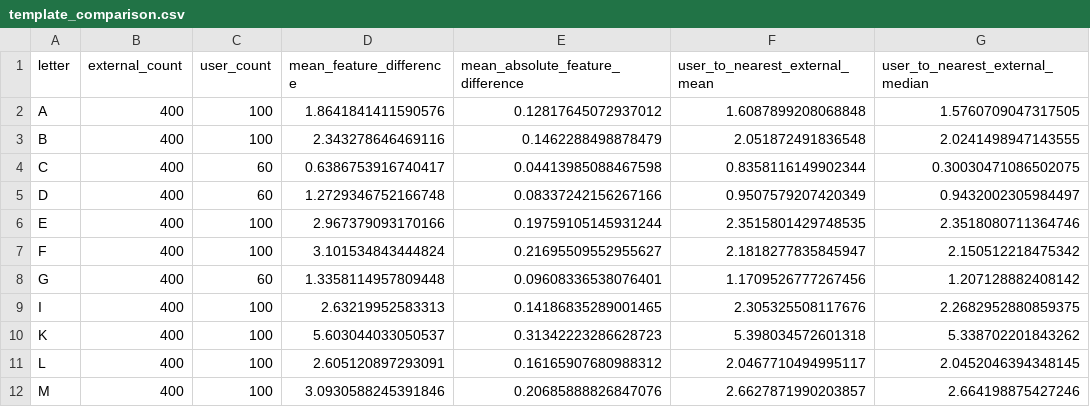
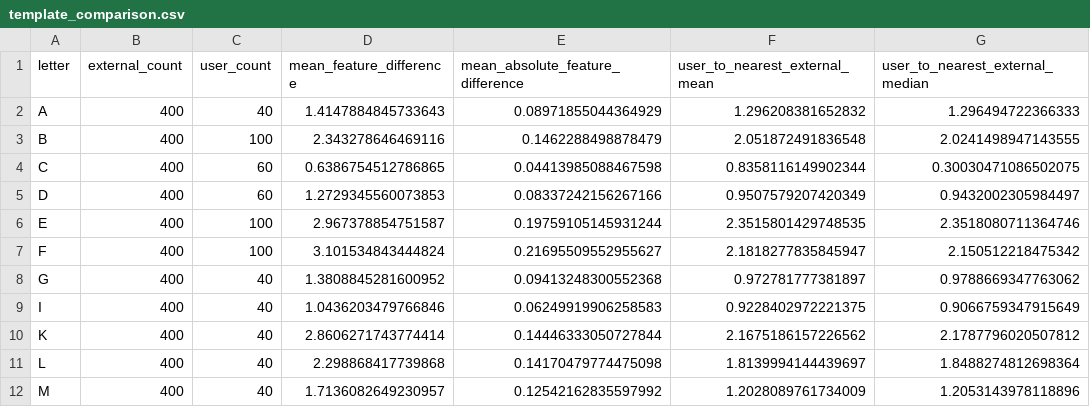
Before and after one commit to Pirushalini/sign-language-detector, a CSV file: template_analysis/template_comparison.csv, drawn as a sheet; only a part is shown; the diff covers the shown part only.

Commit message:
Fix BSL letter recognition accuracy, remove tabs UI, and add pandas fallback

```diff
--- a/template_analysis/template_comparison.csv
+++ b/template_analysis/template_comparison.csv
@@ -1,12 +1,12 @@
 letter,external_count,user_count,mean_feature_difference,mean_absolute_feature_difference,user_to_nearest_external_mean,user_to_nearest_external_median
-A,400,100,1.8641841411590576,0.12817645072937012,1.6087899208068848,1.5760709047317505
+A,400,40,1.4147884845733643,0.08971855044364929,1.296208381652832,1.296494722366333
 B,400,100,2.343278646469116,0.1462288498878479,2.051872491836548,2.0241498947143555
-C,400,60,0.6386753916740417,0.04413985088467598,0.8358116149902344,0.30030471086502075
-D,400,60,1.2729346752166748,0.08337242156267166,0.9507579207420349,0.9432002305984497
-E,400,100,2.967379093170166,0.19759105145931244,2.3515801429748535,2.3518080711364746
+C,400,60,0.6386754512786865,0.04413985088467598,0.8358116149902344,0.30030471086502075
+D,400,60,1.2729345560073853,0.08337242156267166,0.9507579207420349,0.9432002305984497
+E,400,100,2.967378854751587,0.19759105145931244,2.3515801429748535,2.3518080711364746
 F,400,100,3.101534843444824,0.21695509552955627,2.1818277835845947,2.150512218475342
-G,400,60,1.3358114957809448,0.09608336538076401,1.1709526777267456,1.207128882408142
-I,400,100,2.63219952583313,0.14186835289001465,2.305325508117676,2.2682952880859375
-K,400,100,5.603044033050537,0.31342223286628723,5.398034572601318,5.338702201843262
-L,400,100,2.605120897293091,0.16165907680988312,2.0467710494995117,2.0452046394348145
-M,400,100,3.0930588245391846,0.20685888826847076,2.6627871990203857,2.664198875427246
+G,400,40,1.3808845281600952,0.09413248300552368,0.972781777381897,0.9788669347763062
+I,400,40,1.0436203479766846,0.06249919906258583,0.9228402972221375,0.9066759347915649
+K,400,40,2.8606271743774414,0.14446333050727844,2.1675186157226562,2.1787796020507812
+L,400,40,2.298868417739868,0.14170479774475098,1.8139994144439697,1.8488274812698364
+M,400,40,1.7136082649230957,0.12542162835597992,1.2028089761734009,1.2053143978118896
```
Also changed, not shown: 50 edited cells elsewhere in this file, 28 other files.
